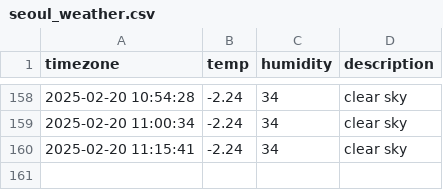
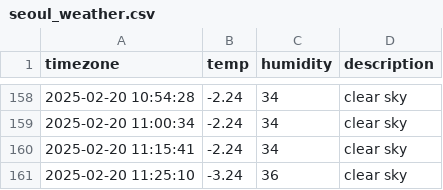
Before and after one commit to u-ng/seoul_weather, a CSV file: seoul_weather.csv, drawn as a sheet; only a part is shown, gaps mark what is left out; the diff names each change by its address in the sheet, - before the commit and + after, or states it on an @@ line.

```diff
--- a/seoul_weather.csv
+++ b/seoul_weather.csv
+row 161: 2025-02-20 11:25:10 | -3.24 | 36 | clear sky
```
